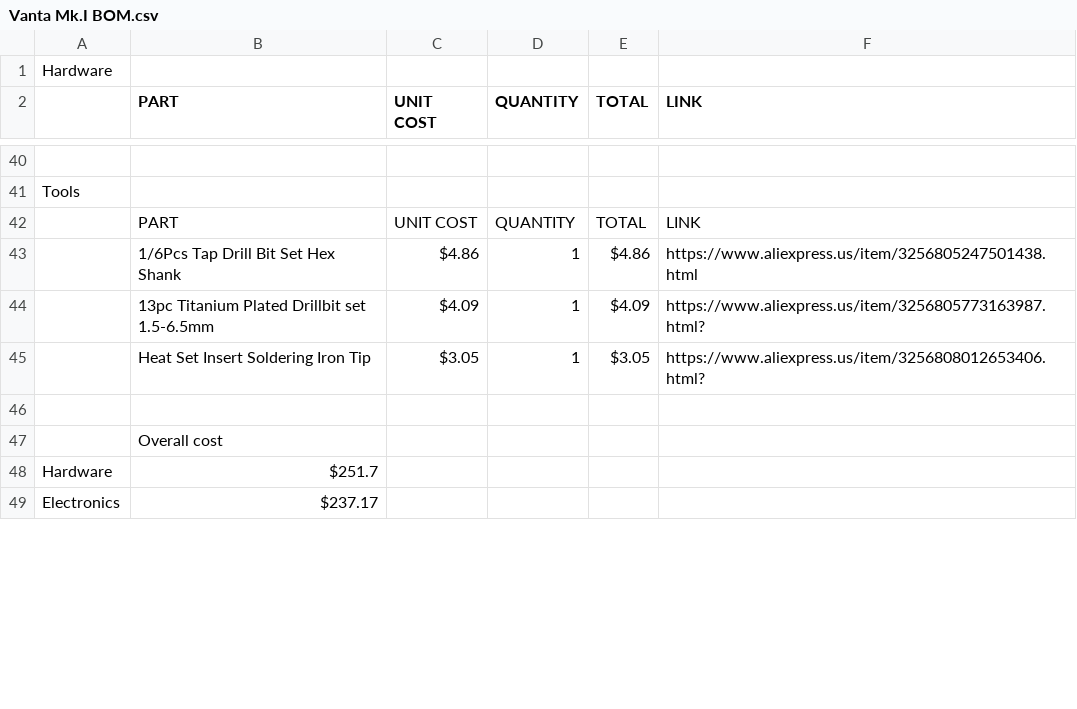
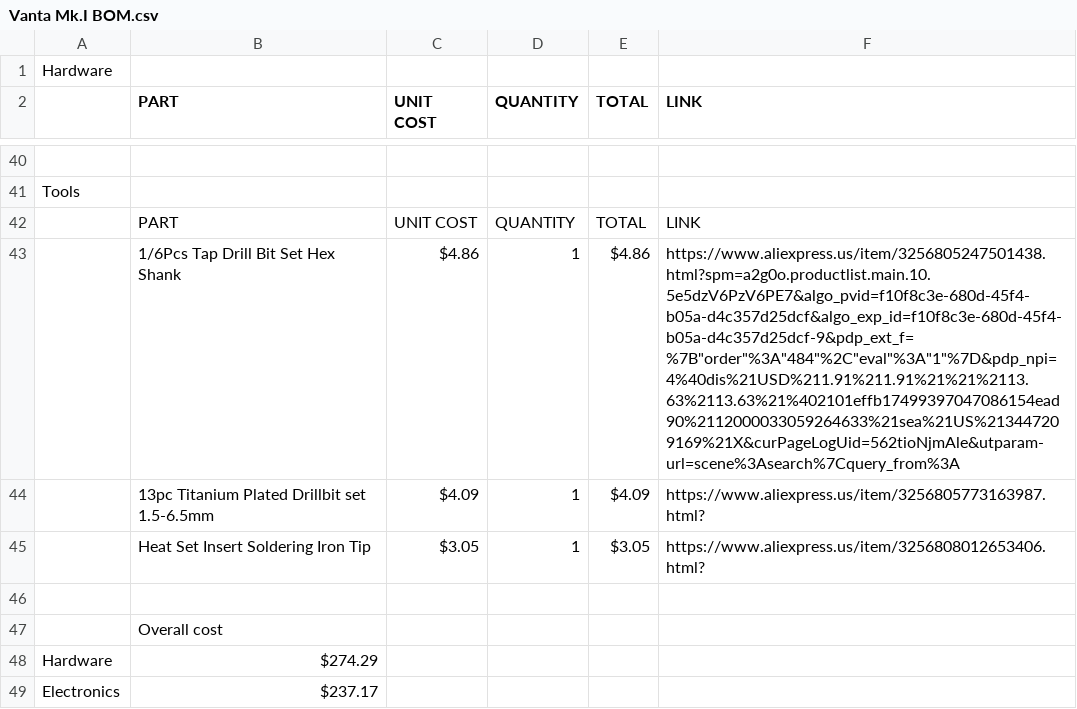
Before and after one commit to K73T-T/Vanta-MK.I, a CSV file: Vanta Mk.I BOM.csv, drawn as a sheet; only a part is shown, gaps mark what is left out; the diff covers the shown part only.

Commit message:
Update Vanta Mk.I BOM.csv

```diff
--- a/Vanta Mk.I BOM.csv
+++ b/Vanta Mk.I BOM.csv
@@ -43,2 +43,2 @@ Tools,,,,,
-,1/6Pcs Tap Drill Bit Set Hex Shank,$4.86,1,$4.86,https://www.aliexpress.us/item/3256805247501438.html
+,1/6Pcs Tap Drill Bit Set Hex Shank,$4.86,1,$4.86,"https://www.aliexpress.us/item/3256805247501438.html?spm=a2g0o.productlist.main.10.5e5dzV6PzV6PE7&algo_pvid=f10f8c3e-680d-45f4-b05a-d4c357d25dcf&algo_exp_id=f10f8c3e-680d-45f4-b05a-d4c357d25dcf-9&pdp_ext_f=%7B""order""%3A""484""%2C""eval""%3A""1""%7D&pdp_npi=4%40dis%21USD%211.91%211.91%21%21%2113.63%2113.63%21%402101effb17499397047086154ead90%2112000033059264633%21sea%21US%213447209169%21X&curPageLogUid=562tioNjmAle&utparam-url=scene%3Asearch%7Cquery_from%3A"
 ,13pc Titanium Plated Drillbit set 1.5-6.5mm,$4.09,1,$4.09,https://www.aliexpress.us/item/3256805773163987.html?
@@ -47,3 +47,3 @@ Tools,,,,,
 ,Overall cost,,,,
-Hardware,$251.7,,,,
+Hardware,$274.29,,,,
 Electronics,$237.17,,,,
```
Also changed, not shown: 1 added row, 1 removed row and 13 edited cells elsewhere in this file.
